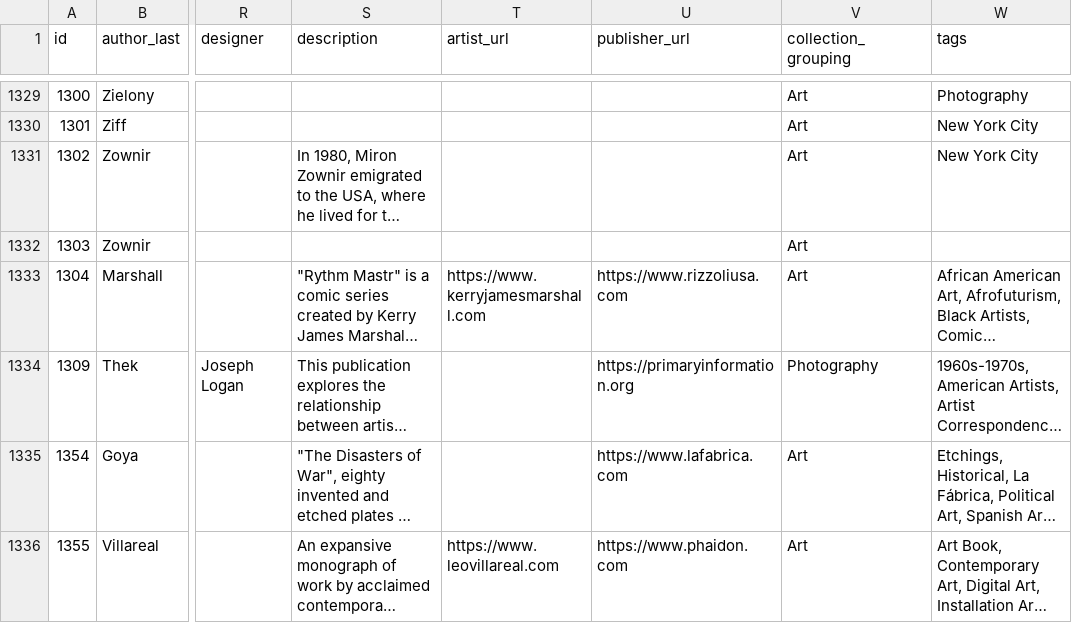
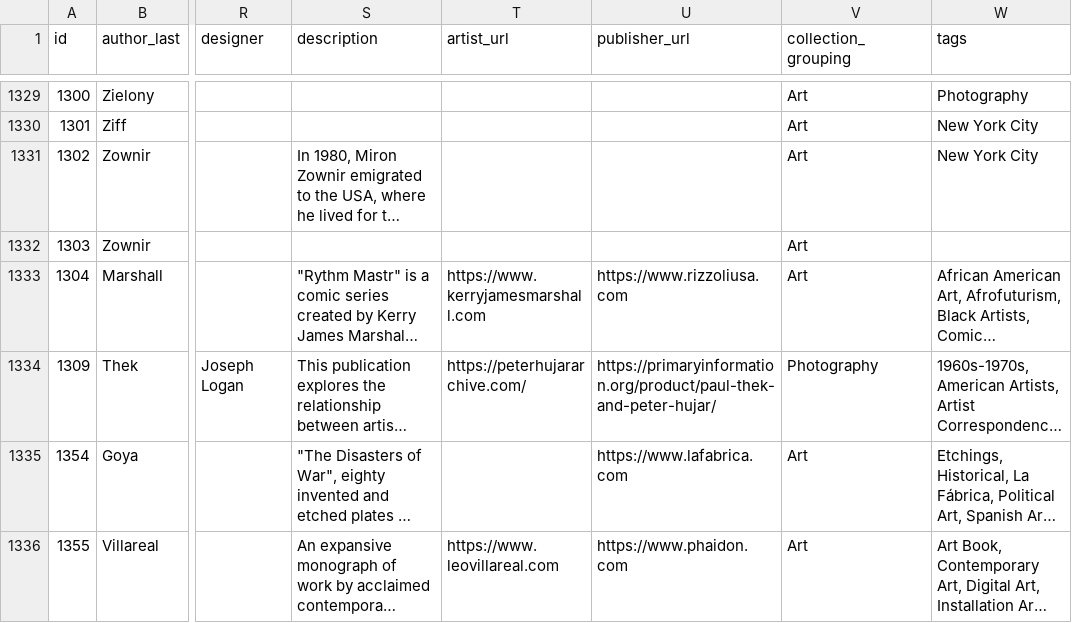
Before and after one commit to Mediaeater/Hudson_Street_Library, a CSV file: src/_data/books.csv, drawn as a sheet; only a part is shown, gaps mark what is left out; long unchanged cells end in …; the diff names each change by its address in the sheet, - before the commit and + after, or states it on an @@ line.

```diff
--- a/src/_data/books.csv
+++ b/src/_data/books.csv
-T1334 (artist_url): (empty)
+T1334 (artist_url): https://peterhujararchive.com/
-U1334 (publisher_url): https://primaryinformation.org
+U1334 (publisher_url): https://primaryinformation.org/product/paul-thek-and-peter-hujar/
```
